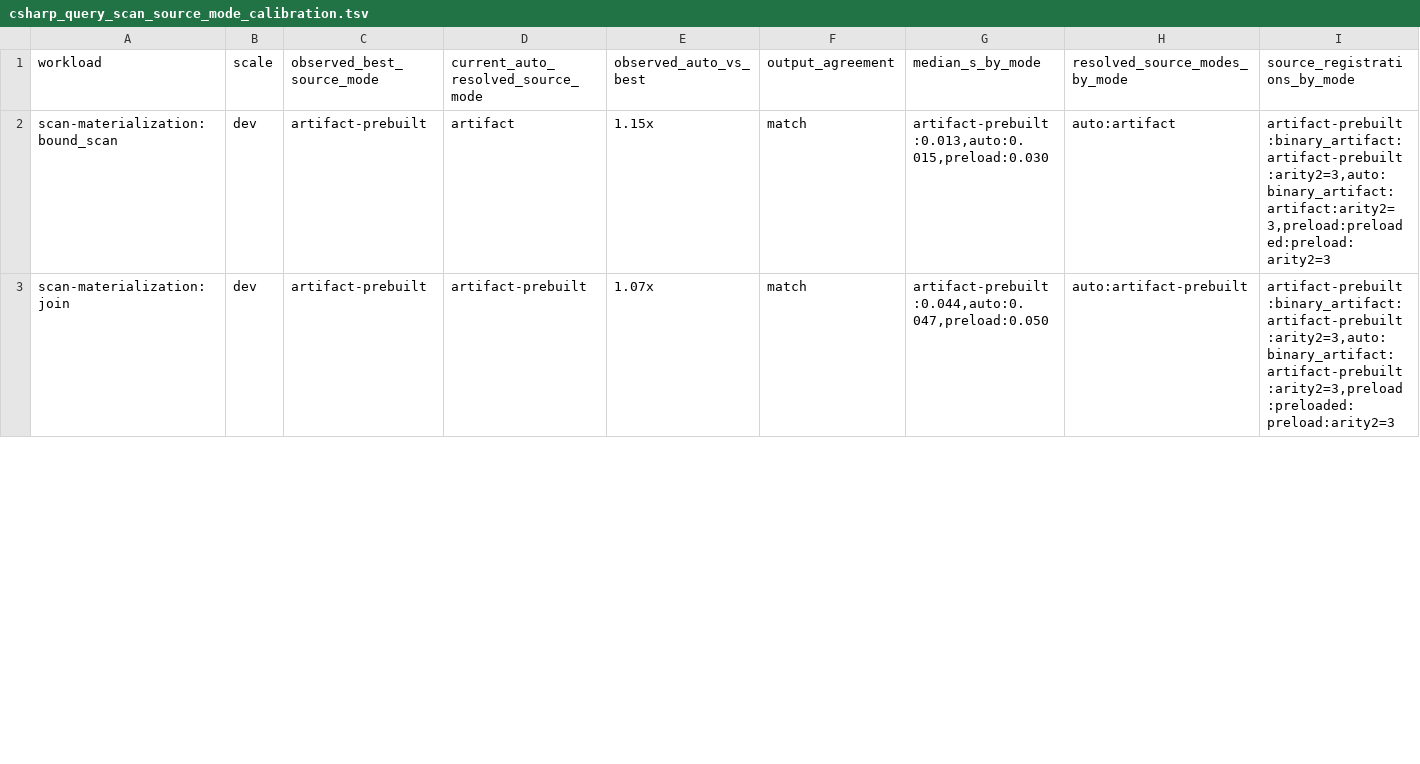
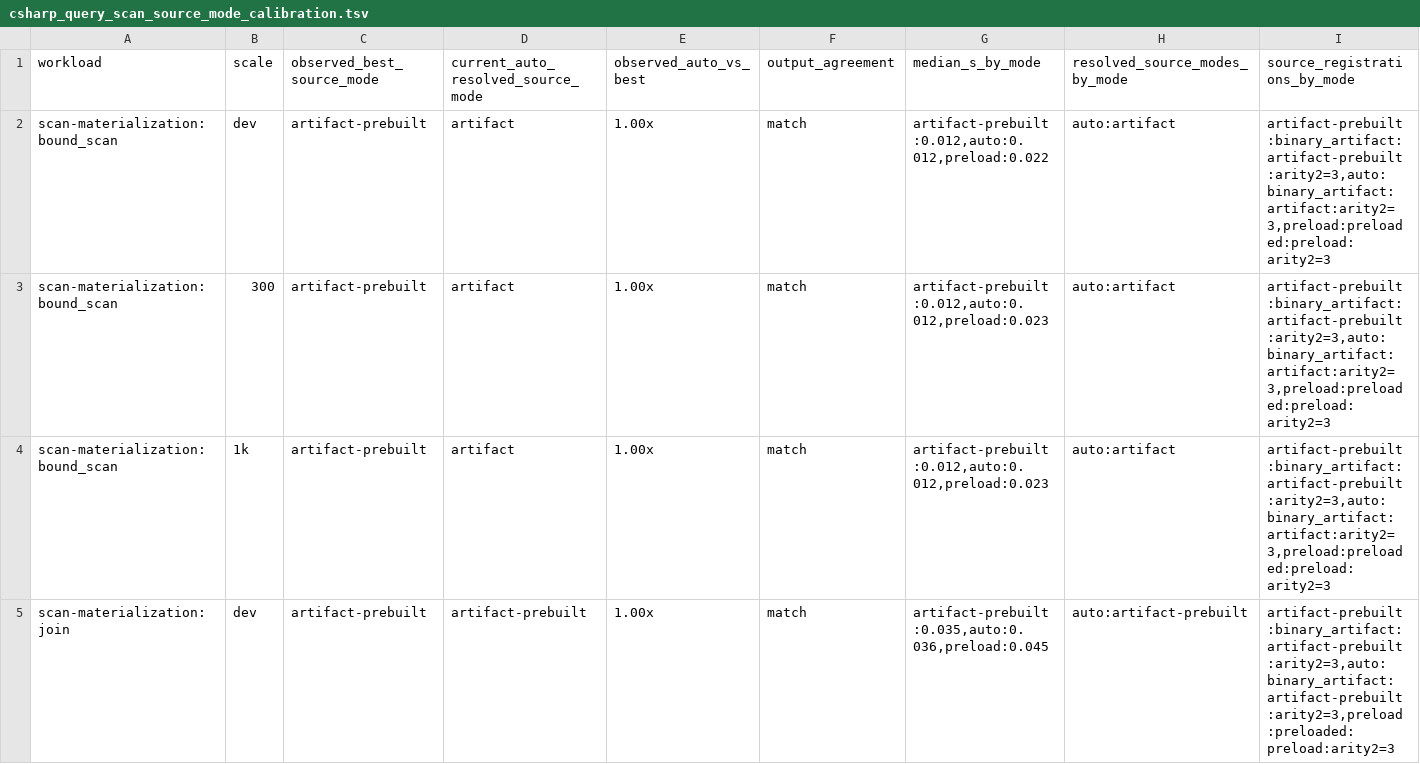
Before and after one commit to s243a/UnifyWeaver, a TSV file: examples/benchmark/csharp_query_scan_source_mode_calibration.tsv, drawn as a sheet; only a part is shown; the diff covers the shown part only.

Commit message:
bench(csharp-query): expand scan source calibration to 1k

```diff
--- a/examples/benchmark/csharp_query_scan_source_mode_calibration.tsv
+++ b/examples/benchmark/csharp_query_scan_source_mode_calibration.tsv
@@ -1,3 +1,5 @@
 workload	scale	observed_best_source_mode	current_auto_resolved_source_mode	observed_auto_vs_best	output_agreement	median_s_by_mode	resolved_source_modes_by_mode	source_registrations_by_mode
-scan-materialization:bound_scan	dev	artifact-prebuilt	artifact	1.15x	match	artifact-prebuilt:0.013,auto:0.015,preload:0.030	auto:artifact	artifact-prebuilt:binary_artifact:artifact-prebuilt:arity2=3,auto:binary_artifact:artifact:arity2=3,preload:preloaded:preload:arity2=3
-scan-materialization:join	dev	artifact-prebuilt	artifact-prebuilt	1.07x	match	artifact-prebuilt:0.044,auto:0.047,preload:0.050	auto:artifact-prebuilt	artifact-prebuilt:binary_artifact:artifact-prebuilt:arity2=3,auto:binary_artifact:artifact-prebuilt:arity2=3,preload:preloaded:preload:arity2=3
+scan-materialization:bound_scan	dev	artifact-prebuilt	artifact	1.00x	match	artifact-prebuilt:0.012,auto:0.012,preload:0.022	auto:artifact	artifact-prebuilt:binary_artifact:artifact-prebuilt:arity2=3,auto:binary_artifact:artifact:arity2=3,preload:preloaded:preload:arity2=3
+scan-materialization:bound_scan	300	artifact-prebuilt	artifact	1.00x	match	artifact-prebuilt:0.012,auto:0.012,preload:0.023	auto:artifact	artifact-prebuilt:binary_artifact:artifact-prebuilt:arity2=3,auto:binary_artifact:artifact:arity2=3,preload:preloaded:preload:arity2=3
+scan-materialization:bound_scan	1k	artifact-prebuilt	artifact	1.00x	match	artifact-prebuilt:0.012,auto:0.012,preload:0.023	auto:artifact	artifact-prebuilt:binary_artifact:artifact-prebuilt:arity2=3,auto:binary_artifact:artifact:arity2=3,preload:preloaded:preload:arity2=3
+scan-materialization:join	dev	artifact-prebuilt	artifact-prebuilt	1.00x	match	artifact-prebuilt:0.035,auto:0.036,preload:0.045	auto:artifact-prebuilt	artifact-prebuilt:binary_artifact:artifact-prebuilt:arity2=3,auto:binary_artifact:artifact-prebuilt:arity2=3,preload:preloaded:preload:arity2=3
```
Also changed, not shown: 8 added rows and 6 edited cells elsewhere in this file, 4 other files.
